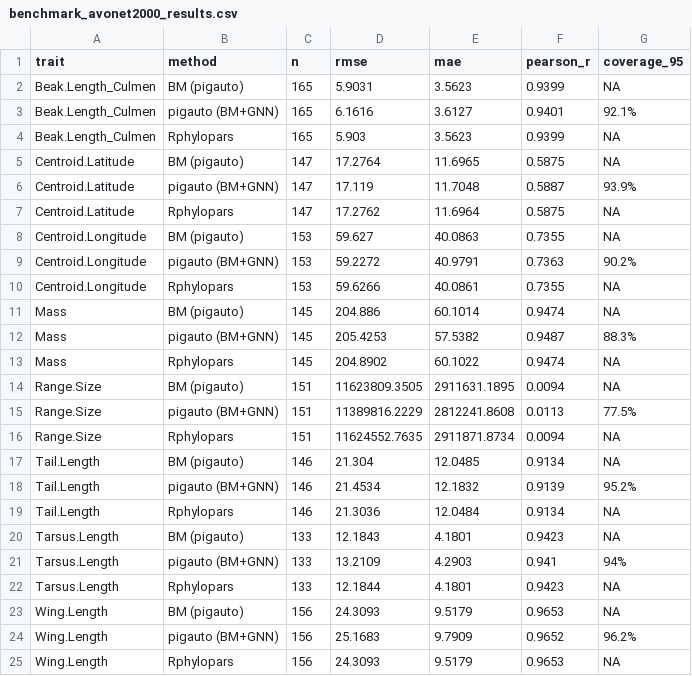
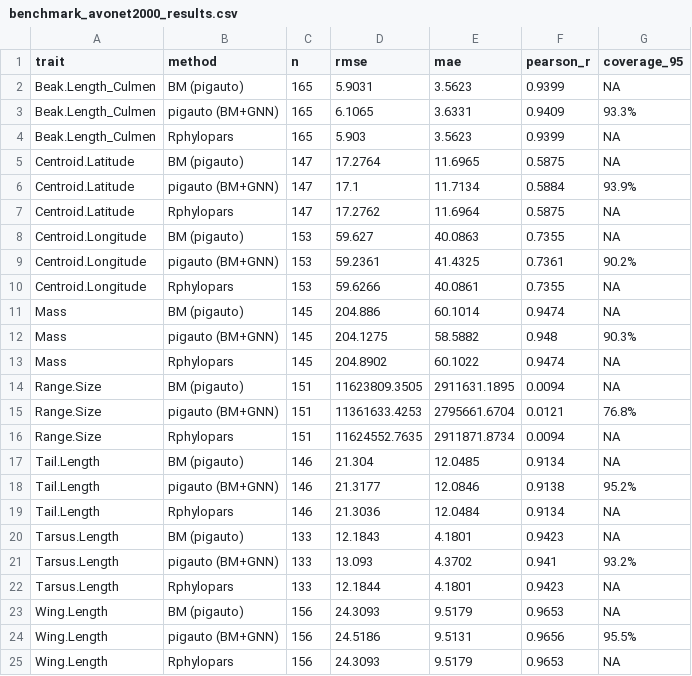
Before and after one commit to itchyshin/pigauto, a CSV file: script/benchmark_avonet2000_results.csv, drawn as a sheet.

Commit message:
Multi-layer GNN, gating, schedules; add impute
Introduce multi-layer graph message passing and per-trait gate cap, plus training schedules and a one-call impute wrapper. Key changes:
- ResidualPhyloDAE: support n_gnn_layers with per-layer linear, layer-norm, dropout and learnable alphas; use gate_cap to bound residual blending.
- fit_pigauto: add parameters (n_gnn_layers, gate_cap, corruption_start, corruption_ramp, warmup_epochs, edge_dropout), implement LR warmup + cosine decay, adaptive corruption ramping, edge dropout regularisation, improved type-aware gate initialization, and log LR in history.
- predict.pigauto_fit: handle backward compatibility for new model params when reconstructing models.
- utils_torch: add cosine_lr helper.
- Add impute.R: convenience wrapper that runs preprocess, baseline fit, GNN training, prediction and optional evaluation; includes print method for results.
- Update README and benchmark artifacts (CSV/PDF) to reflect results and documentation.
These changes increase architectural flexibility, improve regularisation and training stability, and add a high-level API for easy imputation runs.

```diff
--- a/script/benchmark_avonet2000_results.csv
+++ b/script/benchmark_avonet2000_results.csv
@@ -2,24 +2,24 @@
 "Beak.Length_Culmen","BM (pigauto)",165,5.9031,3.5623,0.9399,NA
-"Beak.Length_Culmen","pigauto (BM+GNN)",165,6.1616,3.6127,0.9401,"92.1%"
+"Beak.Length_Culmen","pigauto (BM+GNN)",165,6.1065,3.6331,0.9409,"93.3%"
 "Beak.Length_Culmen","Rphylopars",165,5.903,3.5623,0.9399,NA
 "Centroid.Latitude","BM (pigauto)",147,17.2764,11.6965,0.5875,NA
-"Centroid.Latitude","pigauto (BM+GNN)",147,17.119,11.7048,0.5887,"93.9%"
+"Centroid.Latitude","pigauto (BM+GNN)",147,17.1,11.7134,0.5884,"93.9%"
 "Centroid.Latitude","Rphylopars",147,17.2762,11.6964,0.5875,NA
 "Centroid.Longitude","BM (pigauto)",153,59.627,40.0863,0.7355,NA
-"Centroid.Longitude","pigauto (BM+GNN)",153,59.2272,40.9791,0.7363,"90.2%"
+"Centroid.Longitude","pigauto (BM+GNN)",153,59.2361,41.4325,0.7361,"90.2%"
 "Centroid.Longitude","Rphylopars",153,59.6266,40.0861,0.7355,NA
 "Mass","BM (pigauto)",145,204.886,60.1014,0.9474,NA
-"Mass","pigauto (BM+GNN)",145,205.4253,57.5382,0.9487,"88.3%"
+"Mass","pigauto (BM+GNN)",145,204.1275,58.5882,0.948,"90.3%"
 "Mass","Rphylopars",145,204.8902,60.1022,0.9474,NA
 "Range.Size","BM (pigauto)",151,11623809.3505,2911631.1895,0.0094,NA
-"Range.Size","pigauto (BM+GNN)",151,11389816.2229,2812241.8608,0.0113,"77.5%"
+"Range.Size","pigauto (BM+GNN)",151,11361633.4253,2795661.6704,0.0121,"76.8%"
 "Range.Size","Rphylopars",151,11624552.7635,2911871.8734,0.0094,NA
 "Tail.Length","BM (pigauto)",146,21.304,12.0485,0.9134,NA
-"Tail.Length","pigauto (BM+GNN)",146,21.4534,12.1832,0.9139,"95.2%"
+"Tail.Length","pigauto (BM+GNN)",146,21.3177,12.0846,0.9138,"95.2%"
 "Tail.Length","Rphylopars",146,21.3036,12.0484,0.9134,NA
 "Tarsus.Length","BM (pigauto)",133,12.1843,4.1801,0.9423,NA
-"Tarsus.Length","pigauto (BM+GNN)",133,13.2109,4.2903,0.941,"94%"
+"Tarsus.Length","pigauto (BM+GNN)",133,13.093,4.3702,0.941,"93.2%"
 "Tarsus.Length","Rphylopars",133,12.1844,4.1801,0.9423,NA
 "Wing.Length","BM (pigauto)",156,24.3093,9.5179,0.9653,NA
-"Wing.Length","pigauto (BM+GNN)",156,25.1683,9.7909,0.9652,"96.2%"
+"Wing.Length","pigauto (BM+GNN)",156,24.5186,9.5131,0.9656,"95.5%"
 "Wing.Length","Rphylopars",156,24.3093,9.5179,0.9653,NA
```
Also changed, not shown: script/benchmark_avonet2000_overall.csv, 11 other files.
